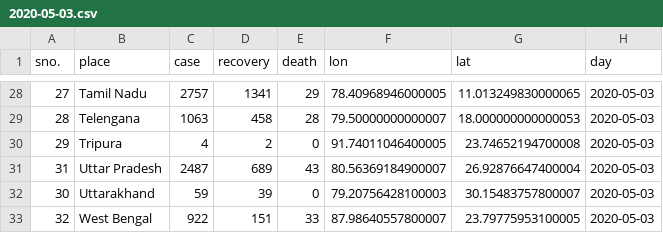
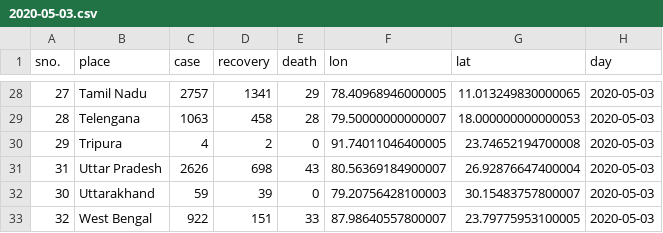
Before and after one commit to armsp/covid19.in, a CSV file: datasets/clean_daily_statewise_distribution/2020-05-03.csv, drawn as a sheet; only a part is shown, gaps mark what is left out; the diff covers the shown part only.

```diff
--- a/datasets/clean_daily_statewise_distribution/2020-05-03.csv
+++ b/datasets/clean_daily_statewise_distribution/2020-05-03.csv
@@ -30,3 +30,3 @@ sno.,place,case,recovery,death,lon,lat,day
 29,Tripura,4,2,0,91.74011046400005,23.74652194700008,2020-05-03
-31,Uttar Pradesh,2487,689,43,80.56369184900007,26.92876647400004,2020-05-03
+31,Uttar Pradesh,2626,698,43,80.56369184900007,26.92876647400004,2020-05-03
 30,Uttarakhand,59,39,0,79.20756428100003,30.15483757800007,2020-05-03
```
Also changed, not shown: 17 edited cells elsewhere in this file.
